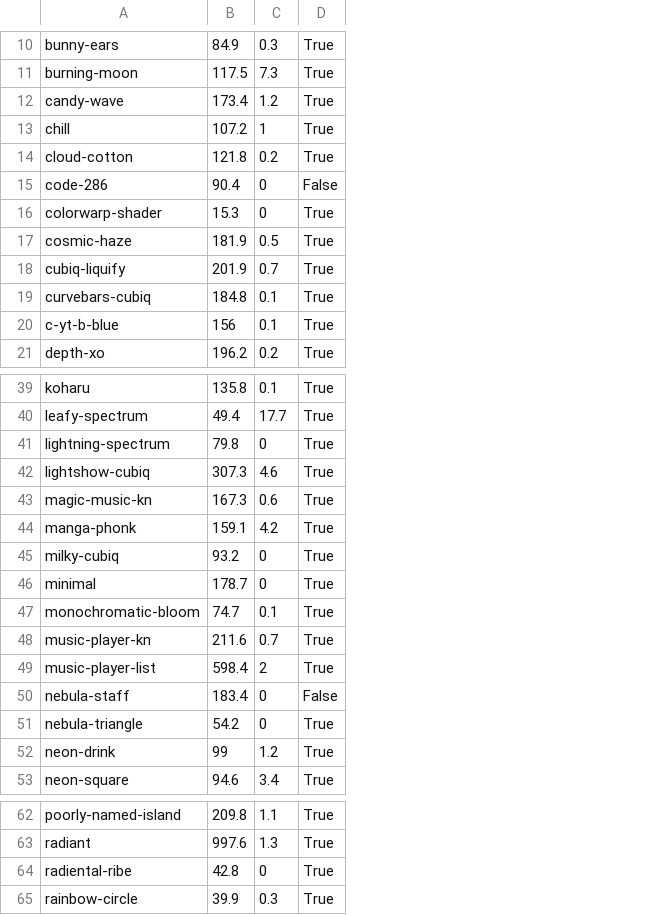
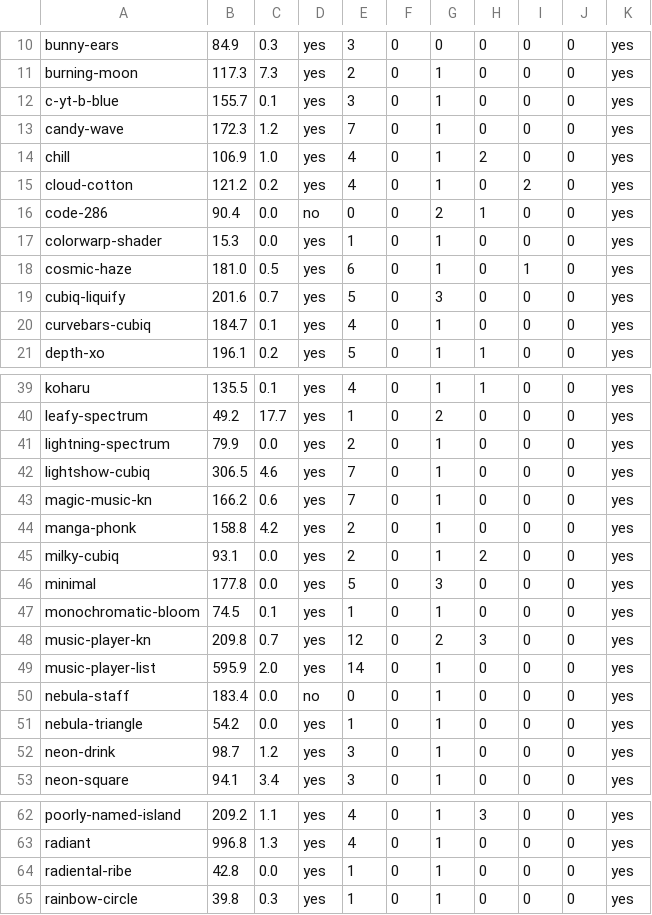
Before and after one commit to somvannda/camroxa, a CSV file: docs/electron-desktop/vizzy/library-inventory.csv, drawn as a sheet; only a part is shown, gaps mark what is left out; removed rows and columns are numbered as before the commit, all else as after; the diff covers the shown part only; the diff names each change by its address in the sheet, - before the commit and + after, or states it on an @@ line.

```diff
--- a/docs/electron-desktop/vizzy/library-inventory.csv
+++ b/docs/electron-desktop/vizzy/library-inventory.csv
-column B, rows 10-19: 84.9 | 117.5 | 173.4 | 107.2 | 121.8 | 90.4 | 15.3 | 181.9 | 201.9 | 184.8; row 21: 196.2; rows 39-53: 135.8 | 49.4 | 79.8 | 307.3 | 167.3 | 159.1 | 93.2 | 178.7 | 74.7 | 211.6 | 598.4 | 183.4 | 54.2 | 99 | 94.6; rows 62-65: 209.8 | 997.6 | 42.8 | 39.9
+column B, rows 10-11: 84.9 | 117.3; rows 13-21: 172.3 | 106.9 | 121.2 | 90.4 | 15.3 | 181.0 | 201.6 | 184.7 | 196.1; rows 39-53: 135.5 | 49.2 | 79.9 | 306.5 | 166.2 | 158.8 | 93.1 | 177.8 | 74.5 | 209.8 | 595.9 | 183.4 | 54.2 | 98.7 | 94.1; rows 62-65: 209.2 | 996.8 | 42.8 | 39.8
-column D, rows 10-19: True | True | True | True | True | False | True | True | True | True; row 21: True; rows 39-53: True | True | True | True | True | True | True | True | True | True | True | False | True | True | True; rows 62-65: all True
+column D, rows 10-11: yes | yes; rows 13-21: yes | yes | yes | no | yes | yes | yes | yes | yes; rows 39-53: yes | yes | yes | yes | yes | yes | yes | yes | yes | yes | yes | no | yes | yes | yes; rows 62-65: all yes
+column E, rows 10-11: 3 | 2; rows 13-21: 7 | 4 | 4 | 0 | 1 | 6 | 5 | 4 | 5; rows 39-53: 4 | 1 | 2 | 7 | 7 | 2 | 2 | 5 | 1 | 12 | 14 | 0 | 1 | 3 | 3; rows 62-65: 4 | 4 | 1 | 1
+column F, rows 10-11: 0 | 0; rows 13-21: all 0; rows 39-53: all 0; rows 62-65: all 0
+column G, rows 10-11: 0 | 1; rows 13-21: 1 | 1 | 1 | 2 | 1 | 1 | 3 | 1 | 1; rows 39-53: 1 | 2 | 1 | 1 | 1 | 1 | 1 | 3 | 1 | 2 | 1 | 1 | 1 | 1 | 1; rows 62-65: all 1
+column H, rows 10-11: 0 | 0; rows 13-21: 0 | 2 | 0 | 1 | 0 | 0 | 0 | 0 | 1; rows 39-53: 1 | 0 | 0 | 0 | 0 | 0 | 2 | 0 | 0 | 3 | 0 | 0 | 0 | 0 | 0; rows 62-65: 3 | 0 | 0 | 0
+column I, rows 10-11: 0 | 0; rows 13-21: 0 | 0 | 2 | 0 | 0 | 1 | 0 | 0 | 0; rows 39-53: all 0; rows 62-65: all 0
+column J, rows 10-11: 0 | 0; rows 13-21: all 0; rows 39-53: all 0; rows 62-65: all 0
+column K, rows 10-11: yes | yes; rows 13-21: all yes; rows 39-53: all yes; rows 62-65: all yes
@@ row 20 moved to row 12: c-yt-b-blue @@
-C14: 1
+C14: 1.0
-C16:C17: 0
+C16:C17: 0.0
-C41: 0
+C41: 0.0
-C45:C46: 0
+C45:C46: 0.0
-C49: 2
+C49: 2.0
-C50:C51: 0
+C50:C51: 0.0
-C64: 0
+C64: 0.0
```
Also changed, not shown: 2 added rows, 1 removed row and 10 edited cells elsewhere in this file, 2 other files.
